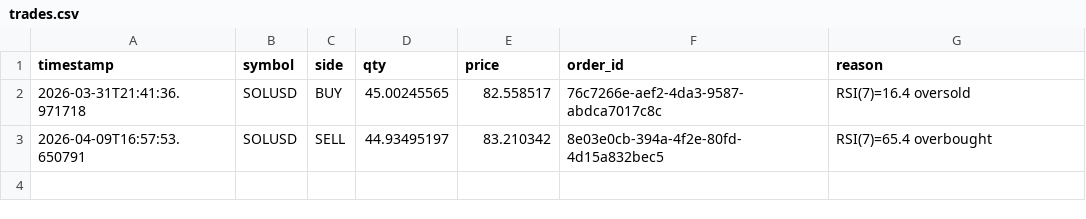
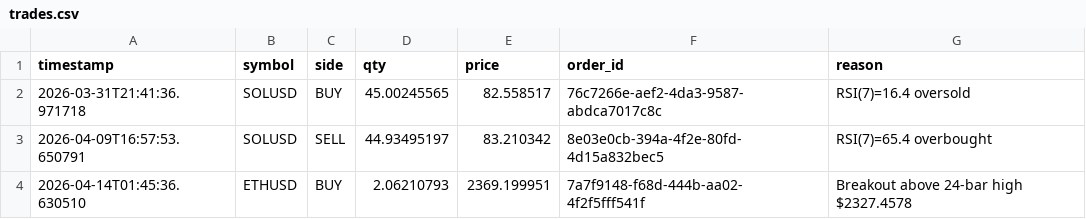
Before and after one commit to WilliamCastner/swingbot, a CSV file: logs/crypto/trades.csv, drawn as a sheet.

Commit message:
Crypto run 2026-04-14 01:45 UTC

```diff
--- a/logs/crypto/trades.csv
+++ b/logs/crypto/trades.csv
@@ -3 +3,2 @@ timestamp,symbol,side,qty,price,order_id,reason
 2026-04-09T16:57:53.650791,SOLUSD,SELL,44.93495197,83.210342,8e03e0cb-394a-4f2e-80fd-4d15a832bec5,RSI(7)=65.4 overbought
+2026-04-14T01:45:36.630510,ETHUSD,BUY,2.06210793,2369.199951,7a7f9148-f68d-444b-aa02-4f2f5fff541f,Breakout above 24-bar high $2327.4578
```
Also changed, not shown: logs/crypto/pnl.csv, logs/crypto_strategies/3-day_momentum/pnl.csv, 14 other files.
